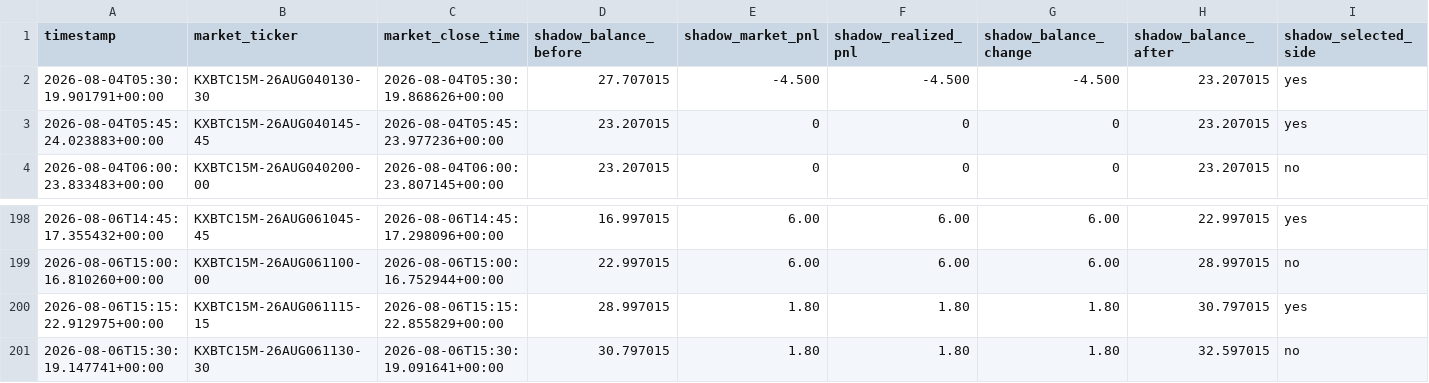
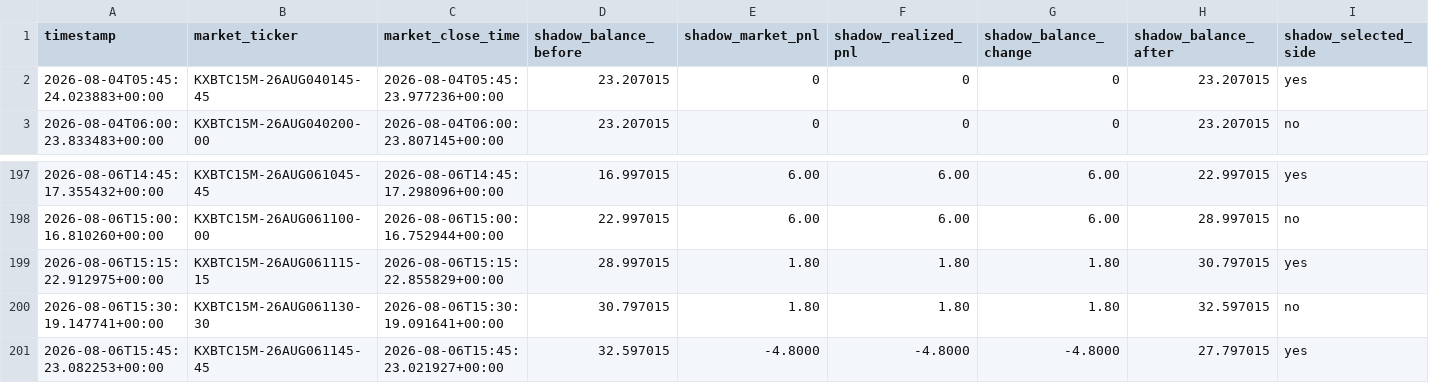
Before and after one commit to tamzid2001/polymarketfuturesbot, a CSV file: data/kalshi_shadow_equity_history.csv, drawn as a sheet; only a part is shown, gaps mark what is left out; removed rows and columns are numbered as before the commit, all else as after; rows hold the shown columns only; the diff names each change by its address in the sheet, - before the commit and + after, or states it on an @@ line.

```diff
--- a/data/kalshi_shadow_equity_history.csv
+++ b/data/kalshi_shadow_equity_history.csv
-row 2: 2026-08-04T05:30:19.901791+00:00 | KXBTC15M-26AUG040130-30 | 2026-08-04T05:30:19.868626+00:00 | 27.707015 | -4.500 | -4.500 | -4.500 | 23.207015 | yes
+row 201: 2026-08-06T15:45:23.082253+00:00 | KXBTC15M-26AUG061145-45 | 2026-08-06T15:45:23.021927+00:00 | 32.597015 | -4.8000 | -4.8000 | -4.8000 | 27.797015 | yes
```
Also changed, not shown: data/kalshi_actual_equity_history.csv, 3 other files.
